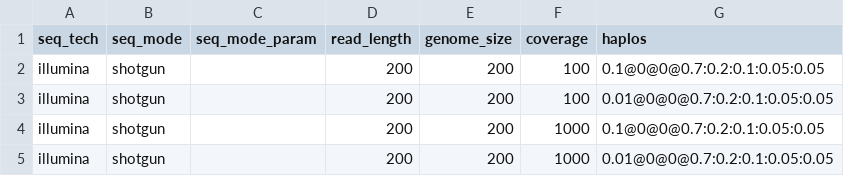
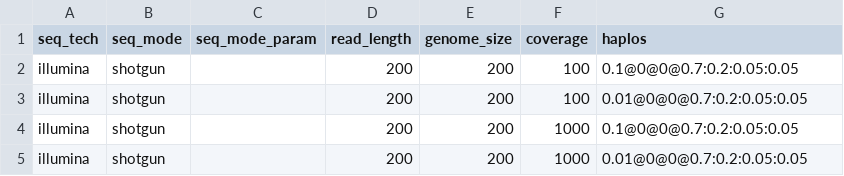
Before and after one commit to cbg-ethz/V-pipe, a CSV file: resources/auxiliary_workflows/benchmark/resources/local_haplotype_setup/config_mutationrate/params.csv, drawn as a sheet.

Commit message:
[local_haplotype_setup] correction

```diff
--- a/resources/auxiliary_workflows/benchmark/resources/local_haplotype_setup/config_mutationrate/params.csv
+++ b/resources/auxiliary_workflows/benchmark/resources/local_haplotype_setup/config_mutationrate/params.csv
@@ -1,5 +1,5 @@
 seq_tech,seq_mode,seq_mode_param,read_length,genome_size,coverage,haplos
-illumina,shotgun,,200,200,100,0.1@0@0@0.7:0.2:0.1:0.05:0.05
-illumina,shotgun,,200,200,100,0.01@0@0@0.7:0.2:0.1:0.05:0.05
-illumina,shotgun,,200,200,1000,0.1@0@0@0.7:0.2:0.1:0.05:0.05
-illumina,shotgun,,200,200,1000,0.01@0@0@0.7:0.2:0.1:0.05:0.05
+illumina,shotgun,,200,200,100,0.1@0@0@0.7:0.2:0.05:0.05
+illumina,shotgun,,200,200,100,0.01@0@0@0.7:0.2:0.05:0.05
+illumina,shotgun,,200,200,1000,0.1@0@0@0.7:0.2:0.05:0.05
+illumina,shotgun,,200,200,1000,0.01@0@0@0.7:0.2:0.05:0.05
```
